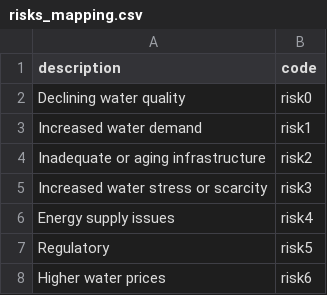
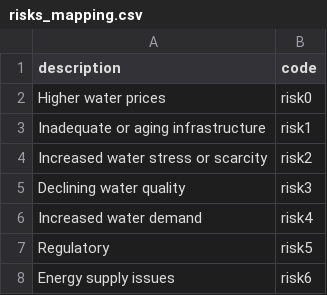
Before and after one commit to MDAIceland/WaterSecurity, a CSV file: data/labeled/preprocessed/risks_mapping.csv, drawn as a sheet.

```diff
--- a/data/labeled/preprocessed/risks_mapping.csv
+++ b/data/labeled/preprocessed/risks_mapping.csv
@@ -1,8 +1,8 @@
 description,code
-Declining water quality,risk0
-Increased water demand,risk1
-Inadequate or aging infrastructure,risk2
-Increased water stress or scarcity,risk3
-Energy supply issues,risk4
+Higher water prices,risk0
+Inadequate or aging infrastructure,risk1
+Increased water stress or scarcity,risk2
+Declining water quality,risk3
+Increased water demand,risk4
 Regulatory,risk5
-Higher water prices,risk6
+Energy supply issues,risk6
```
Also changed, not shown: data/labeled/preprocessed/labeled_cities.csv, data/labeled/preprocessed/labeled_cities_imputation_report.csv, 5 other files.
